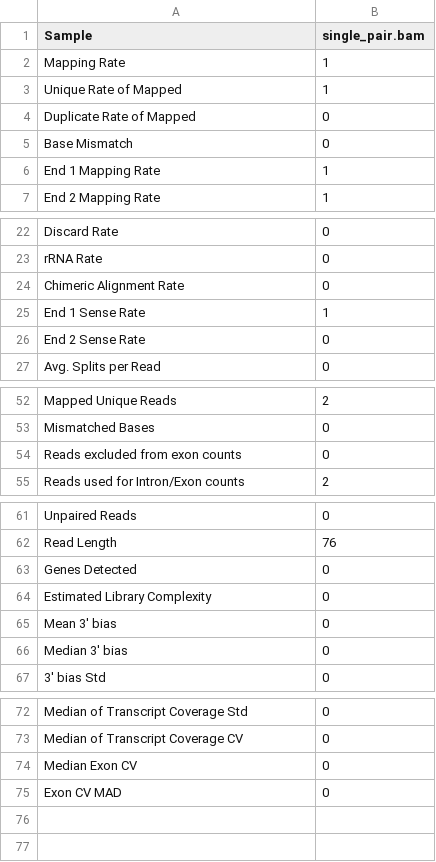
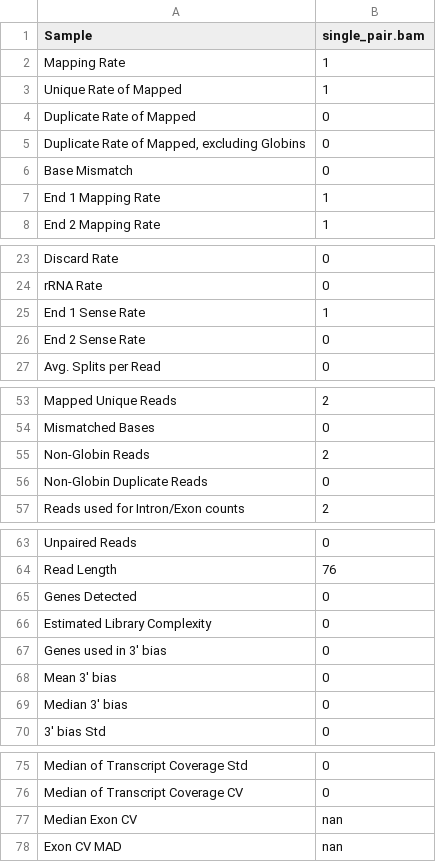
Before and after one commit to getzlab/rnaseqc, a TSV file: test_data/single_pair.output/single_pair.bam.metrics.tsv, drawn as a sheet; only a part is shown, gaps mark what is left out; addresses are those after the commit; the diff names each change by its address in the sheet, - before the commit and + after, or states it on an @@ line.

```diff
--- a/test_data/single_pair.output/single_pair.bam.metrics.tsv
+++ b/test_data/single_pair.output/single_pair.bam.metrics.tsv
+row 5: Duplicate Rate of Mapped, excluding Globins | 0
@@ row 24 moved to row 30: Chimeric Alignment Rate @@
+row 55: Non-Globin Reads | 2
-A56 (Sample): Reads excluded from exon counts
+A56 (Sample): Non-Globin Duplicate Reads
+row 67: Genes used in 3' bias | 0
-B77:B78 (single_pair.bam): 0
+B77:B78 (single_pair.bam): nan
```
Also changed, not shown: test_data/downsampled.output/downsampled.bam.metrics.tsv, 9 other files.
